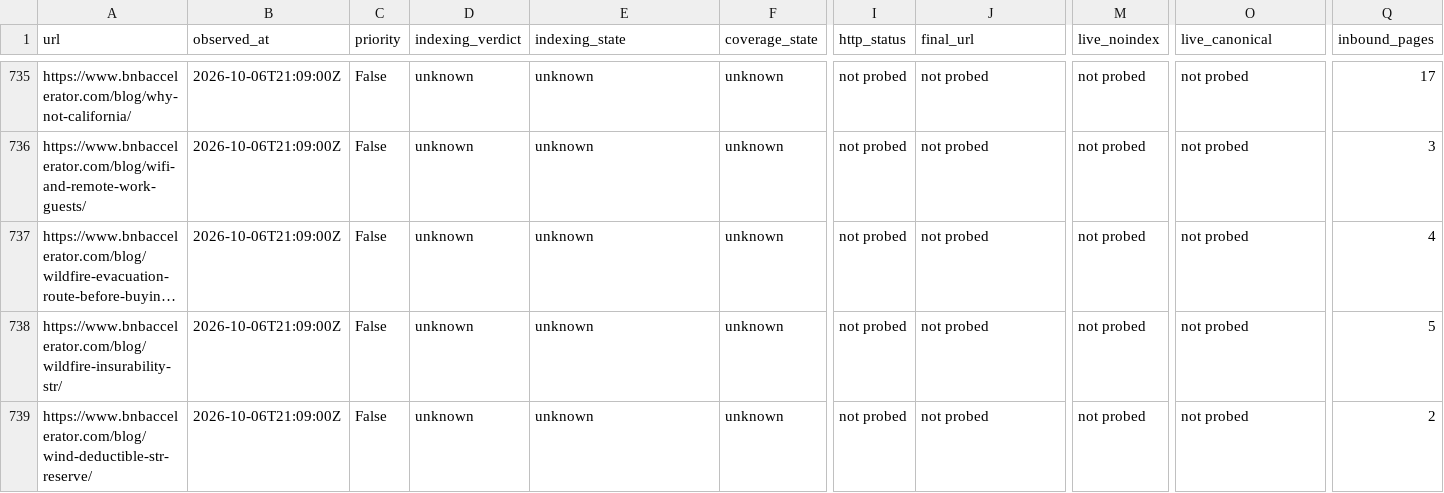
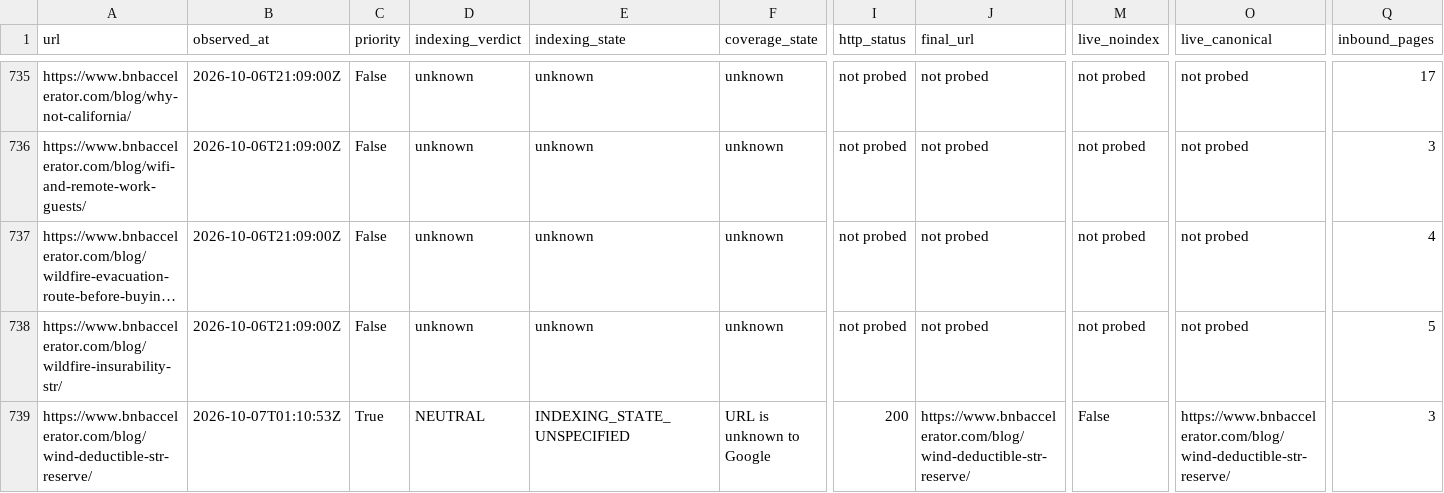
Before and after one commit to drconnorrobertson/bnb-accelerator-site, a CSV file: _gen/blog-indexing-inventory.csv, drawn as a sheet; only a part is shown, gaps mark what is left out; long unchanged cells end in …; the diff covers the shown part only; the diff names each change by its address in the sheet, - before the commit and + after, or states it on an @@ line.

Commit message:
Record live wind deductible guide and indexing evidence

```diff
--- a/_gen/blog-indexing-inventory.csv
+++ b/_gen/blog-indexing-inventory.csv
-B739 (observed_at): 2026-10-06T21:09:00Z
+B739 (observed_at): 2026-10-07T01:10:53Z
-C739 (priority): False
+C739 (priority): True
-D739 (indexing_verdict): unknown
+D739 (indexing_verdict): NEUTRAL
-E739 (indexing_state): unknown
+E739 (indexing_state): INDEXING_STATE_UNSPECIFIED
-F739 (coverage_state): unknown
+F739 (coverage_state): URL is unknown to Google
-I739 (http_status): not probed
+I739 (http_status): 200
-J739 (final_url): not probed
+J739 (final_url): https://www.bnbaccelerator.com/blog/wind-deductible-str-reserve/
-M739 (live_noindex): not probed
+M739 (live_noindex): False
-O739 (live_canonical): not probed
+O739 (live_canonical): https://www.bnbaccelerator.com/blog/wind-deductible-str-reserve/
-Q739 (inbound_pages): 2
+Q739 (inbound_pages): 3
```
Also changed, not shown: 3 edited cells elsewhere in this file, 2 other files.
